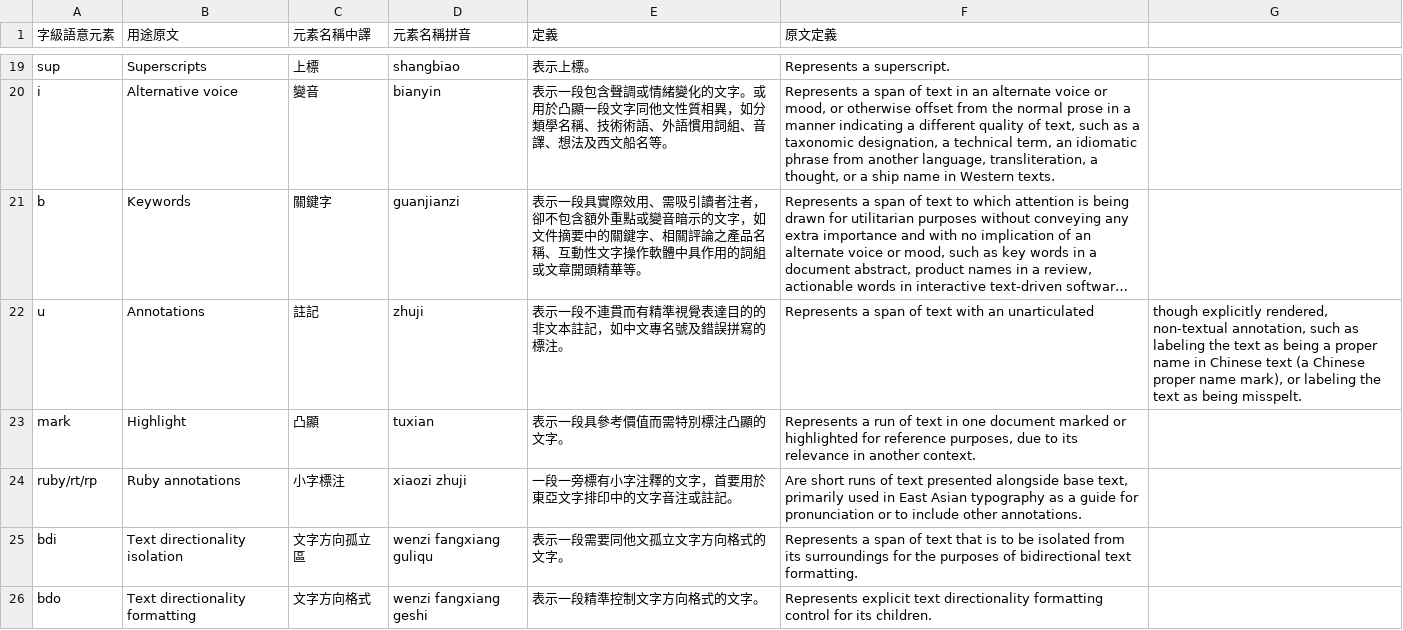
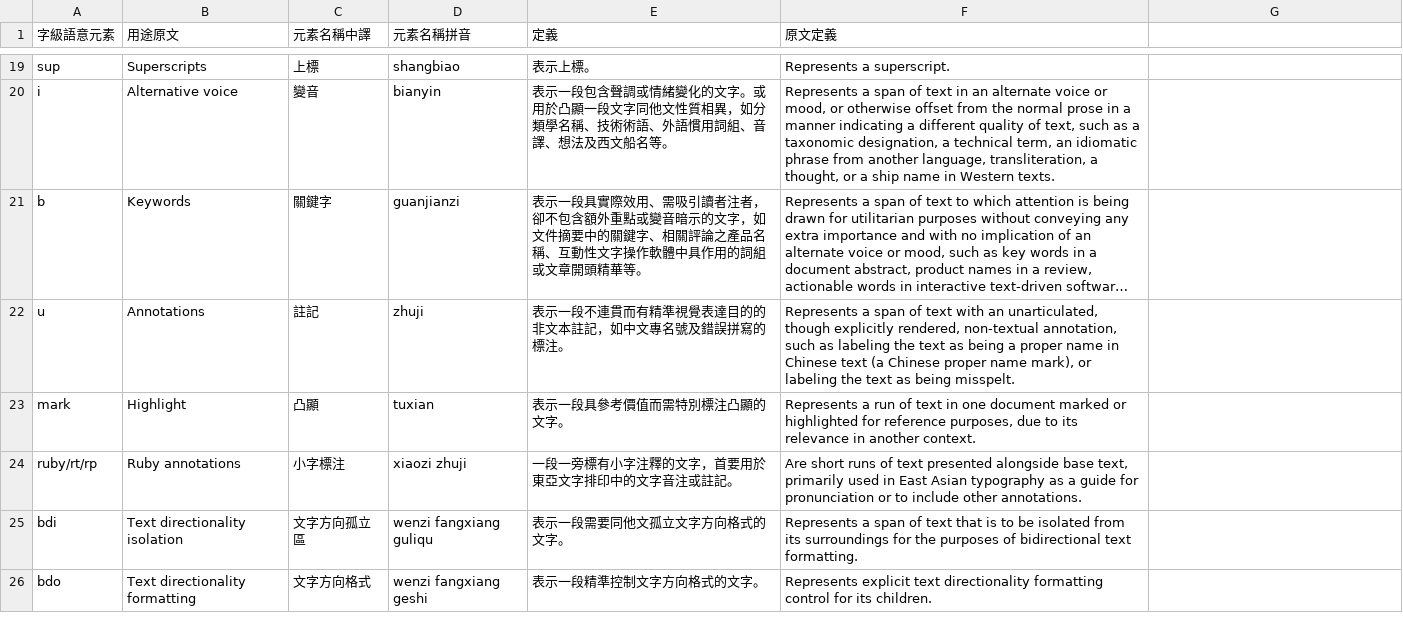
Before and after one commit to ethantw/html5-term-zh, a TSV file: elements/text-level_semantics.tsv, drawn as a sheet; only a part is shown, gaps mark what is left out; long unchanged cells end in …; the diff names each change by its address in the sheet, - before the commit and + after, or states it on an @@ line.

Commit message:
minor bug fixed

```diff
--- a/elements/text-level_semantics.tsv
+++ b/elements/text-level_semantics.tsv
-F22 (原文定義): …with an unarticulated
+F22 (原文定義): …with an unarticulated, though explicitly rendered, non-textual annotation, such as labeling the text as being a proper name in Chinese text (a Chinese proper name mark), or labeling the text as being misspelt.
-G22: though explicitly rendered, non-textual annotation, such as labeling the text as being a proper name in Chinese text (a Chinese proper name mark), or labeling the text as being misspelt.
+G22: (empty)
```
